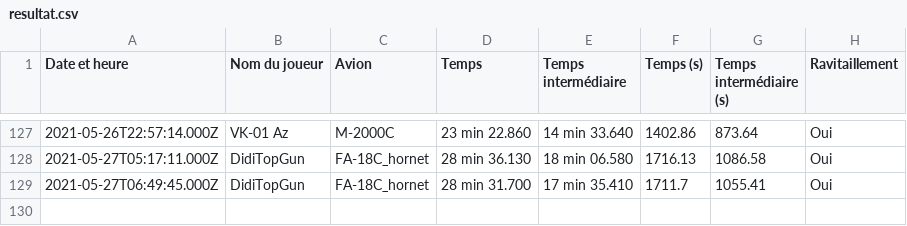
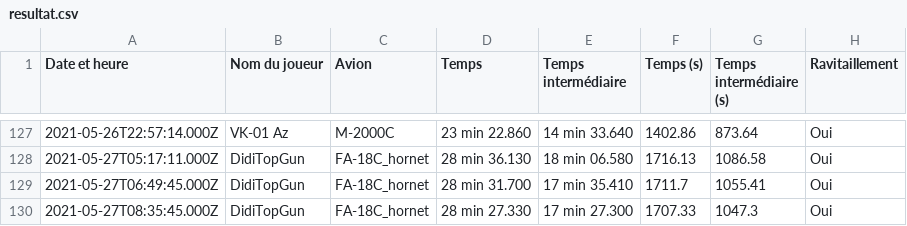
Before and after one commit to Cellules-Rapaces/Tanker-Party, a CSV file: data/resultat.csv, drawn as a sheet; only a part is shown, gaps mark what is left out; the diff names each change by its address in the sheet, - before the commit and + after, or states it on an @@ line.

```diff
--- a/data/resultat.csv
+++ b/data/resultat.csv
+row 130: 2021-05-27T08:35:45.000Z | DidiTopGun | FA-18C_hornet | 28 min 27.330 | 17 min 27.300 | 1707.33 | 1047.3 | Oui
```
Also changed, not shown: 2 other files.
